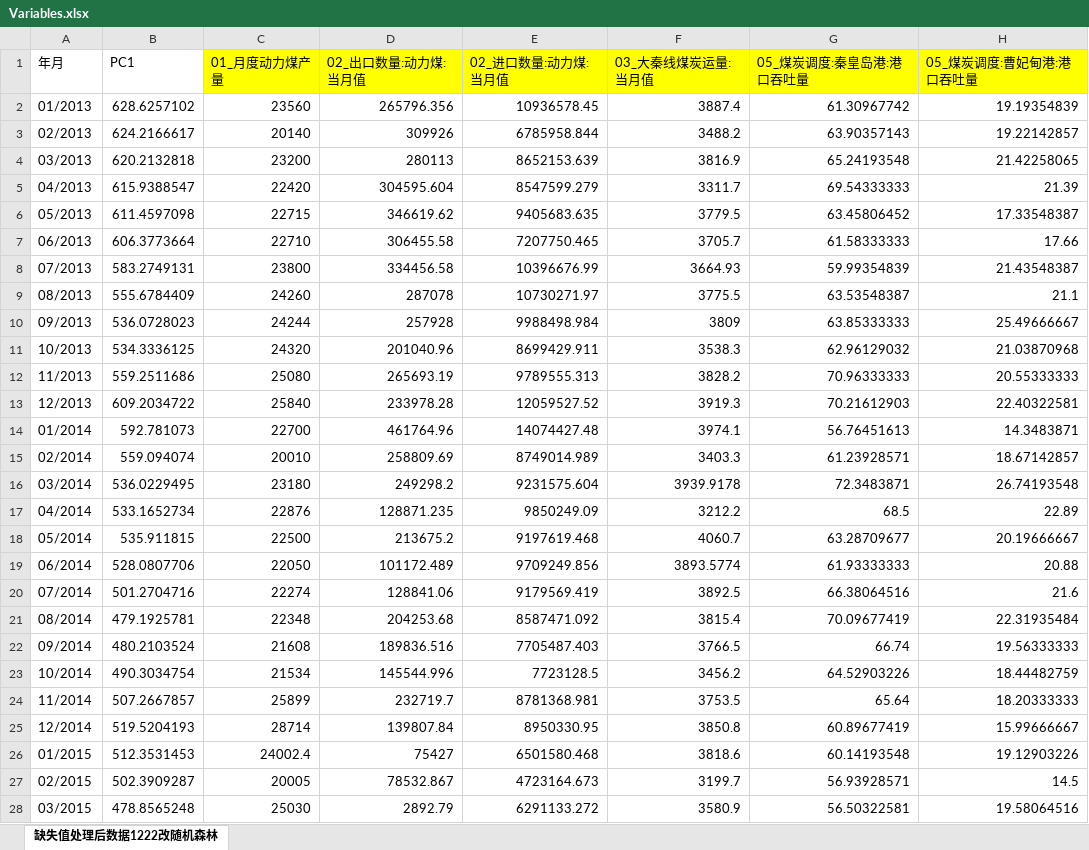
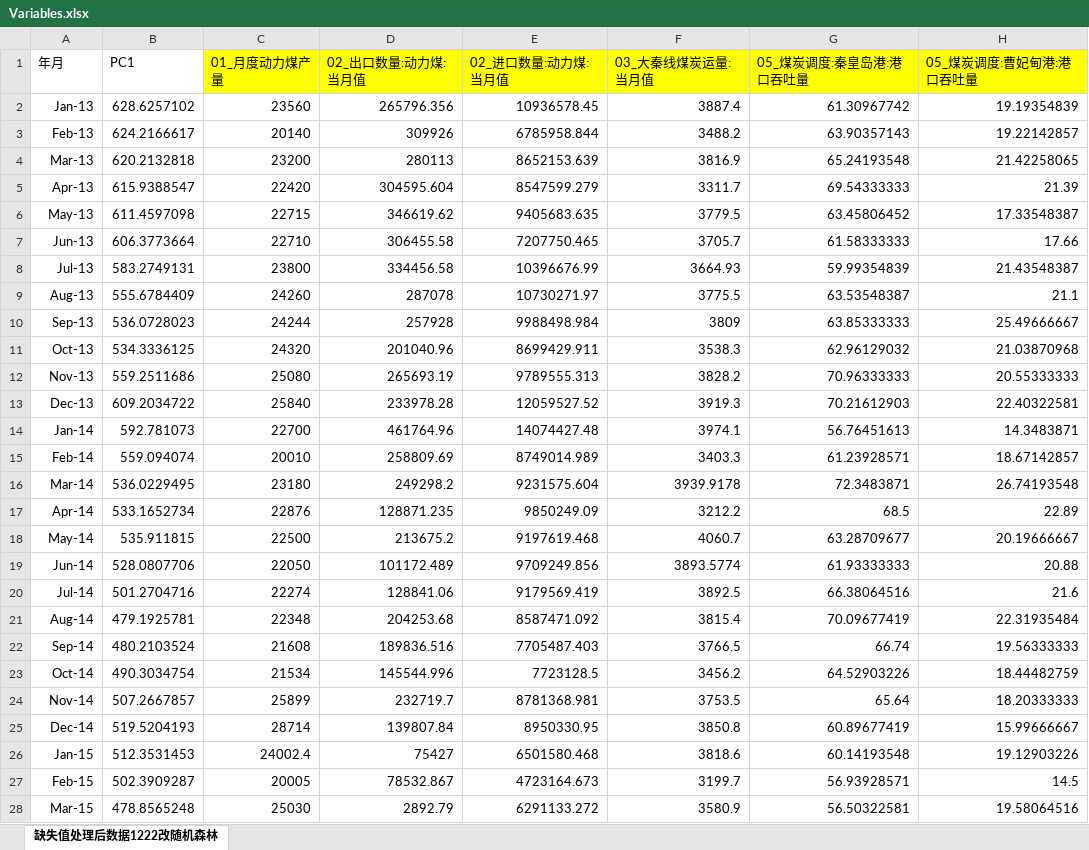
Before and after one commit to MaxLiu728/Final_Paper, an Excel workbook: Input/Variables.xlsx, sheet 缺失值处理后数据1222改随机森林, drawn as a sheet; only a part is shown; values as stored, in another font and other column widths than the file's, no borders; the diff covers the shown part only; the diff names each change by its address in the sheet, - before the commit and + after, or states it on an @@ line.

```diff
--- a/Input/Variables.xlsx (sheet 缺失值处理后数据1222改随机森林)
+++ b/Input/Variables.xlsx (sheet 缺失值处理后数据1222改随机森林)
-A2 (年月): 01/2013
+A2 (年月): Jan-13
-A3 (年月): 02/2013
+A3 (年月): Feb-13
-A4 (年月): 03/2013
+A4 (年月): Mar-13
-A5 (年月): 04/2013
+A5 (年月): Apr-13
-A6 (年月): 05/2013
+A6 (年月): May-13
-A7 (年月): 06/2013
+A7 (年月): Jun-13
-A8 (年月): 07/2013
+A8 (年月): Jul-13
-A9 (年月): 08/2013
+A9 (年月): Aug-13
-A10 (年月): 09/2013
+A10 (年月): Sep-13
-A11 (年月): 10/2013
+A11 (年月): Oct-13
-A12 (年月): 11/2013
+A12 (年月): Nov-13
-A13 (年月): 12/2013
+A13 (年月): Dec-13
-A14 (年月): 01/2014
+A14 (年月): Jan-14
-A15 (年月): 02/2014
+A15 (年月): Feb-14
-A16 (年月): 03/2014
+A16 (年月): Mar-14
-A17 (年月): 04/2014
+A17 (年月): Apr-14
-A18 (年月): 05/2014
+A18 (年月): May-14
-A19 (年月): 06/2014
+A19 (年月): Jun-14
-A20 (年月): 07/2014
+A20 (年月): Jul-14
-A21 (年月): 08/2014
+A21 (年月): Aug-14
-A22 (年月): 09/2014
+A22 (年月): Sep-14
-A23 (年月): 10/2014
+A23 (年月): Oct-14
-A24 (年月): 11/2014
+A24 (年月): Nov-14
-A25 (年月): 12/2014
+A25 (年月): Dec-14
-A26 (年月): 01/2015
+A26 (年月): Jan-15
-A27 (年月): 02/2015
+A27 (年月): Feb-15
-A28 (年月): 03/2015
+A28 (年月): Mar-15
```
Also changed, not shown: 69 edited cells and cell formats elsewhere in this sheet, 3 other files.
